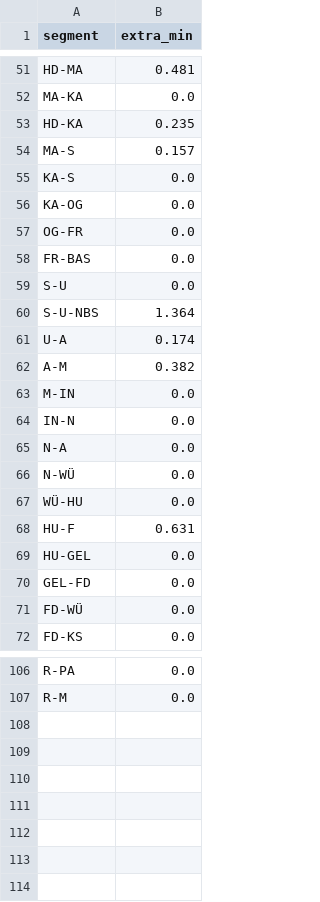
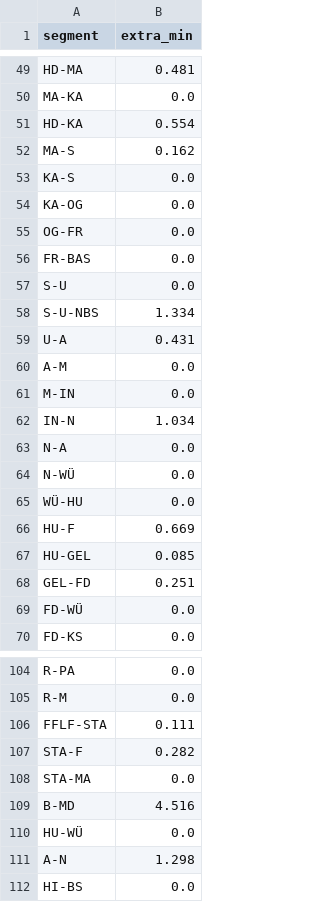
Before and after one commit to larsOhne/golden-rails, a CSV file: data/segment_delay_calibration.csv, drawn as a sheet; only a part is shown, gaps mark what is left out; the diff covers the shown part only.

```diff
--- a/data/segment_delay_calibration.csv
+++ b/data/segment_delay_calibration.csv
@@ -52,4 +50,4 @@ HD-MA,0.481
 MA-KA,0.0
-HD-KA,0.235
-MA-S,0.157
+HD-KA,0.554
+MA-S,0.162
 KA-S,0.0
@@ -59,7 +57,7 @@ FR-BAS,0.0
 S-U,0.0
-S-U-NBS,1.364
-U-A,0.174
-A-M,0.382
+S-U-NBS,1.334
+U-A,0.431
+A-M,0.0
 M-IN,0.0
-IN-N,0.0
+IN-N,1.034
 N-A,0.0
@@ -67,5 +65,5 @@ N-WÜ,0.0
 WÜ-HU,0.0
-HU-F,0.631
-HU-GEL,0.0
-GEL-FD,0.0
+HU-F,0.669
+HU-GEL,0.085
+GEL-FD,0.251
 FD-WÜ,0.0
@@ -107 +105,8 @@ R-PA,0.0
 R-M,0.0
+FFLF-STA,0.111
+STA-F,0.282
+STA-MA,0.0
+B-MD,4.516
+HU-WÜ,0.0
+A-N,1.298
+HI-BS,0.0
```
Also changed, not shown: 2 removed rows and 37 edited cells elsewhere in this file, data/node_delay_calibration.csv, results/validation_legs.csv, 7 other files.
